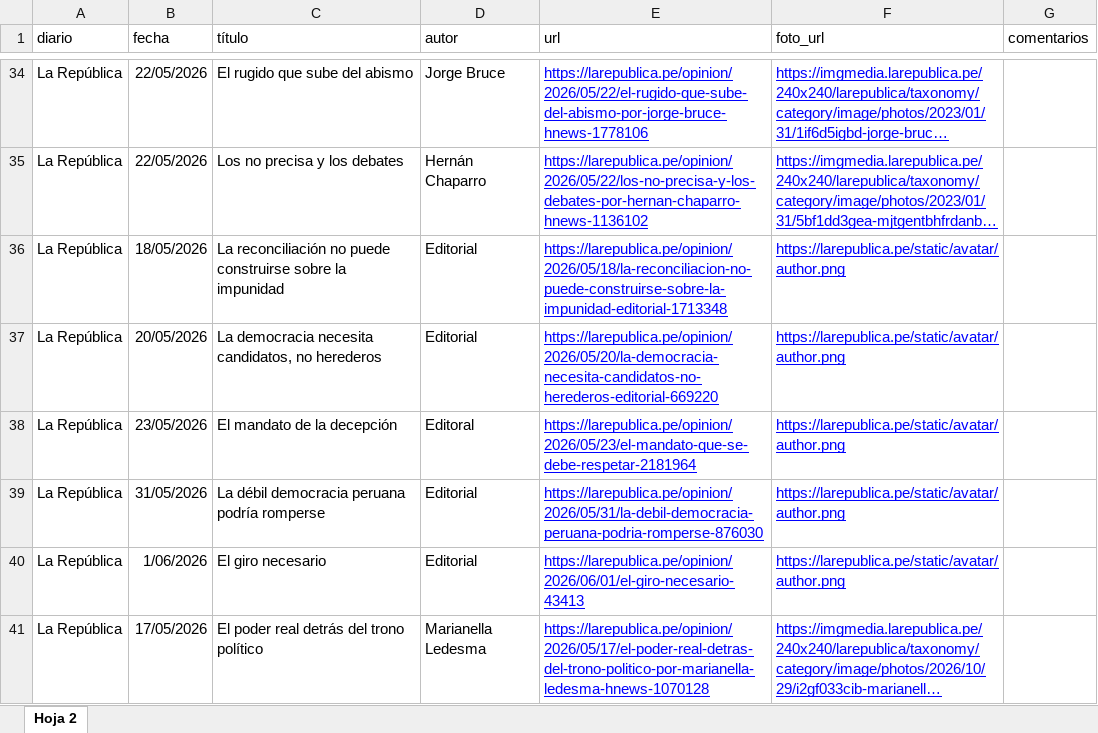
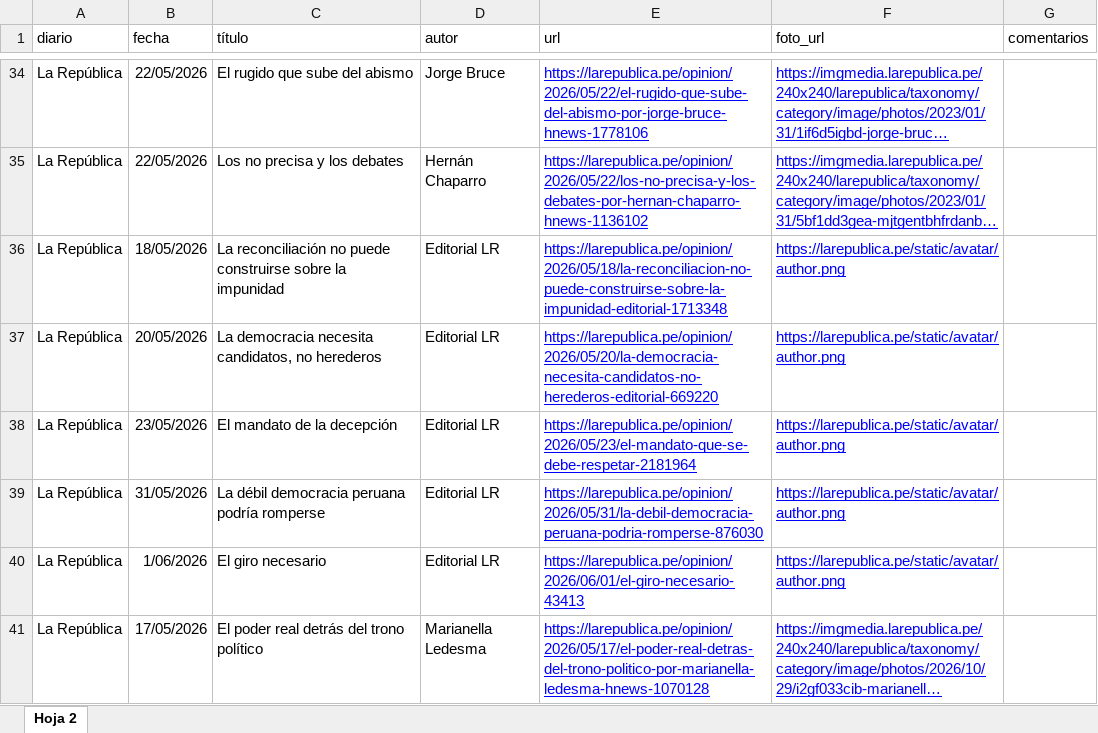
Before and after one commit to soo-fi/PC_proyecto, an Excel workbook: df_articulos.xlsx, sheet Hoja 2, drawn as a sheet; only a part is shown, gaps mark what is left out; long unchanged cells end in …; values as stored, in another font and other column widths than the file's, no borders; charts and pictures and table styles not drawn; the diff names each change by its address in the sheet, - before the commit and + after, or states it on an @@ line.

Commit message:
Add files via upload

```diff
--- a/df_articulos.xlsx (sheet Hoja 2)
+++ b/df_articulos.xlsx (sheet Hoja 2)
-D36:D37 (autor): Editorial
+D36:D37 (autor): Editorial LR
-D38 (autor): Editoral
+D38 (autor): Editorial LR
-D39:D40 (autor): Editorial
+D39:D40 (autor): Editorial LR
```
